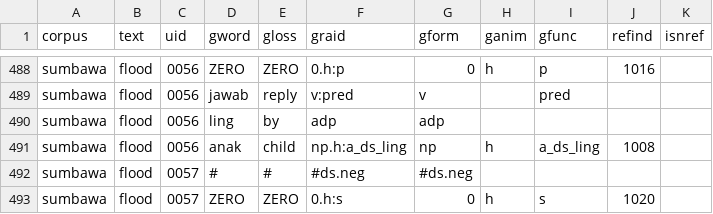
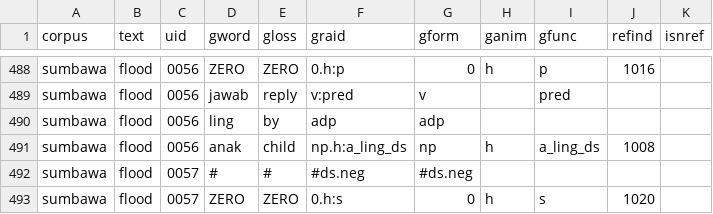
Before and after one commit to Multi-CAST/mcsumbawa, a TSV file: cldf/media/mc_sumbawa_flood.tsv, drawn as a sheet; only a part is shown, gaps mark what is left out.

```diff
--- a/cldf/media/mc_sumbawa_flood.tsv
+++ b/cldf/media/mc_sumbawa_flood.tsv
@@ -490,3 +490,3 @@ sumbawa	flood	0056	jawab	reply	v:pred	v		pred
 sumbawa	flood	0056	ling	by	adp	adp				
-sumbawa	flood	0056	anak	child	np.h:a_ds_ling	np	h	a_ds_ling	1008	
+sumbawa	flood	0056	anak	child	np.h:a_ling_ds	np	h	a_ling_ds	1008	
 sumbawa	flood	0057	#	#	#ds.neg	#ds.neg				
```
Also changed, not shown: cldf/media.csv, cldf/media/mc_sumbawa_kerekkure.tsv, 16 other files.
